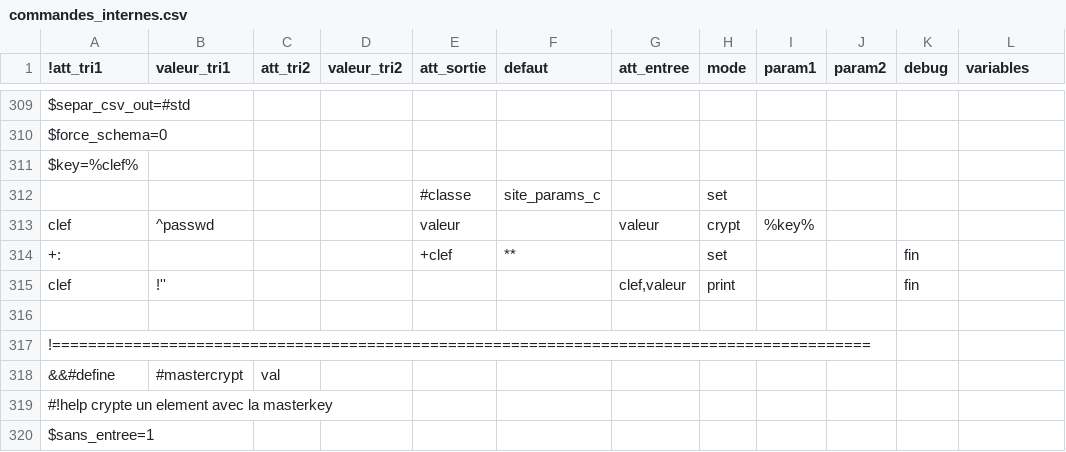
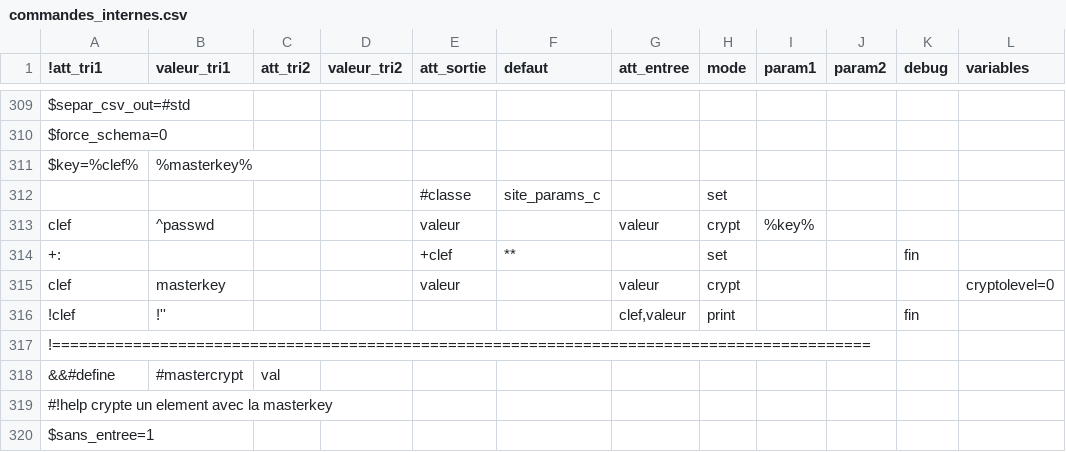
Before and after one commit to service-GCT-EMS/pyetl, a CSV file: pyetl/moteur/fonctions/commandes_internes.csv, drawn as a sheet; only a part is shown, gaps mark what is left out.

```diff
--- a/pyetl/moteur/fonctions/commandes_internes.csv
+++ b/pyetl/moteur/fonctions/commandes_internes.csv
@@ -310,3 +310,3 @@ $separ_csv_out=#std;;;;;;;;;;;
 $force_schema=0;;;;;;;;;;;
-$key=%clef%;;;;;;;;
+$key=%clef%;%masterkey%;;;;;;;
 ;;;;#classe;site_params_c;;set;;;;
@@ -314,4 +314,4 @@ clef;^passwd;;;valeur;;valeur;crypt;%key%;;;
 +:;;;;+clef;**;;set;;;fin;
-clef;!'';;;;;clef,valeur;print;;;fin;
-;;;;;;;;;;;
+clef;masterkey;;;valeur;;valeur;crypt;;;;cryptolevel=0
+!clef;!'';;;;;clef,valeur;print;;;fin;
 !===========================================================================================;;;;;;;;;;;
```
Also changed, not shown: 6 other files.
